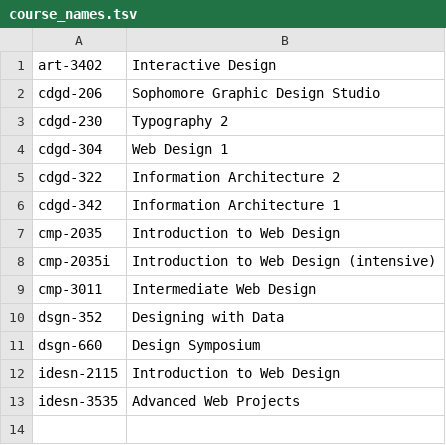
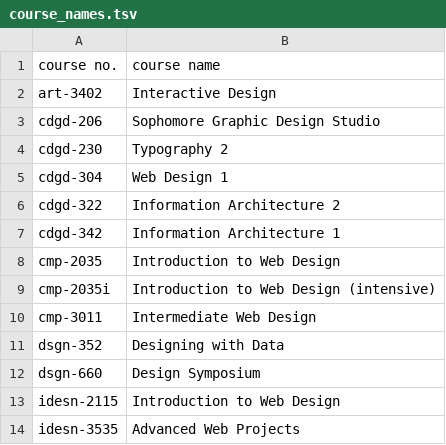
Before and after one commit to saulbaizman-teaching/saulbaizman-teaching.github.io, a TSV file: course_names.tsv, drawn as a sheet.

```diff
--- a/course_names.tsv
+++ b/course_names.tsv
@@ -1 +1,2 @@
+course no.	course name
 art-3402	Interactive Design
```
Also changed, not shown: courses.tsv, 1 other file.
